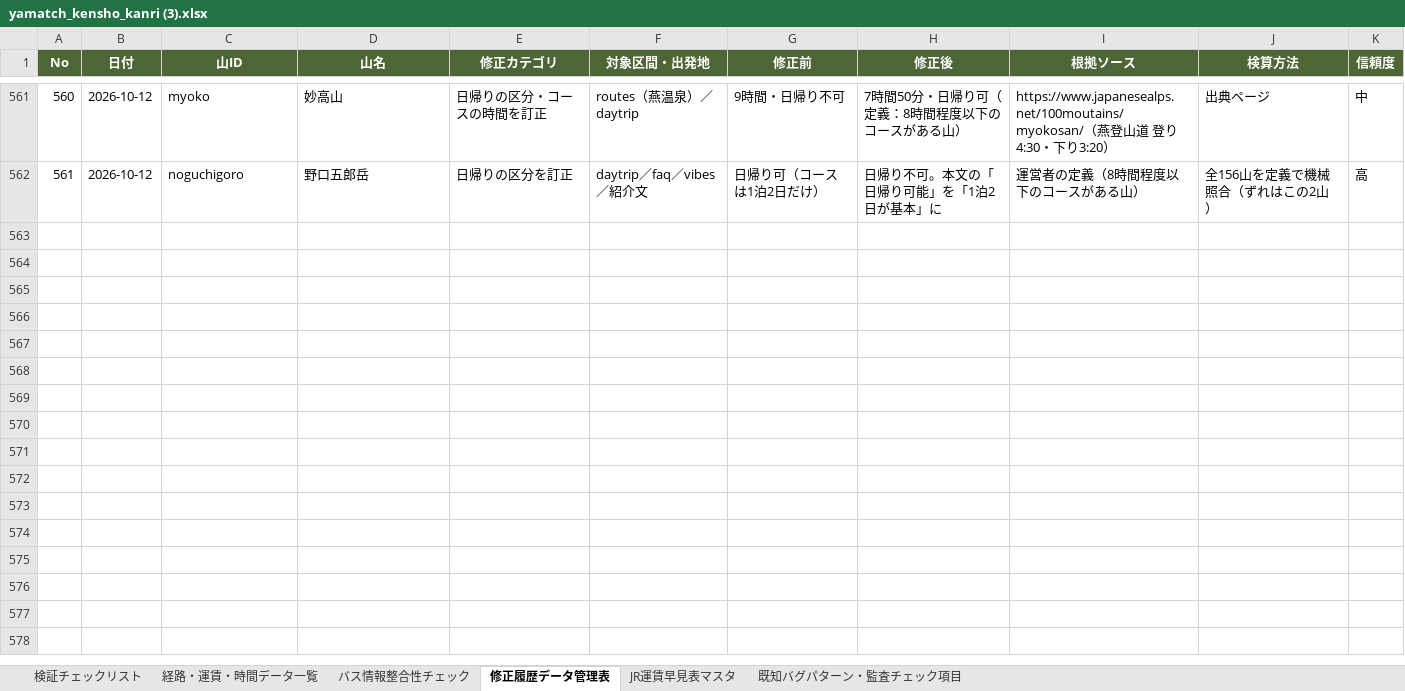
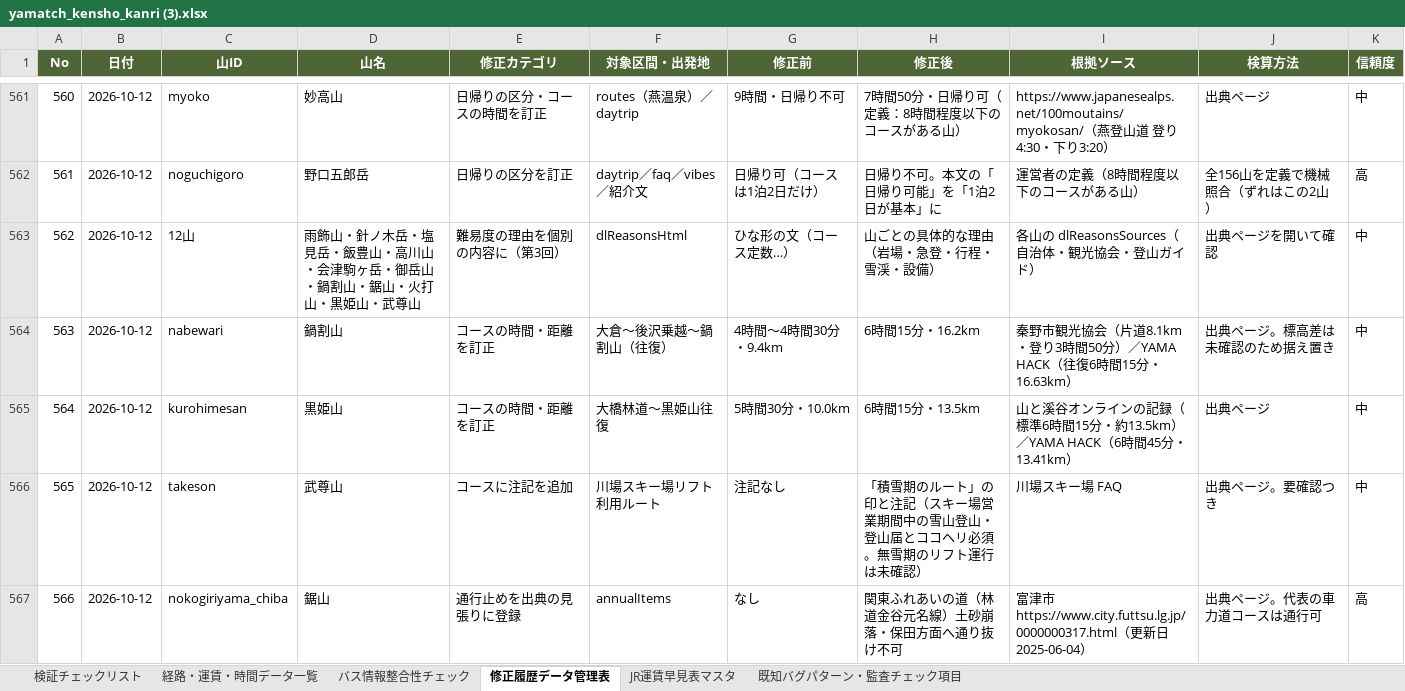
Before and after one commit to daiki96tabletennis-glitch/tozan-navi, an Excel workbook: yamatch_kensho_kanri (3).xlsx, sheet 修正履歴データ管理表, drawn as a sheet; only a part is shown, gaps mark what is left out; values as stored, in another font and other column widths than the file's, no borders; the diff names each change by its address in the sheet, - before the commit and + after, or states it on an @@ line.

```diff
--- a/yamatch_kensho_kanri (3).xlsx (sheet 修正履歴データ管理表)
+++ b/yamatch_kensho_kanri (3).xlsx (sheet 修正履歴データ管理表)
+row 563: 562 | 2026-10-12 | 12山 | 雨飾山・針ノ木岳・塩見岳・飯豊山・高川山・会津駒ヶ岳・御岳山・鍋割山・鋸山・火打山・黒姫山・武尊山 | 難易度の理由を個別の内容に（第3回） | dlReasonsHtml | ひな形の文（コース定数…） | 山ごとの具体的な理由（岩場・急登・行程・雪渓・設備） | 各山の dlReasonsSources（自治体・観光協会・登山ガイド） | 出典ページを開いて確認 | 中
+row 564: 563 | 2026-10-12 | nabewari | 鍋割山 | コースの時間・距離を訂正 | 大倉〜後沢乗越〜鍋割山（往復） | 4時間〜4時間30分・9.4km | 6時間15分・16.2km | 秦野市観光協会（片道8.1km・登り3時間50分）／YAMA HACK（往復6時間15分・16.63km） | 出典ページ。標高差は未確認のため据え置き | 中
+row 565: 564 | 2026-10-12 | kurohimesan | 黒姫山 | コースの時間・距離を訂正 | 大橋林道〜黒姫山往復 | 5時間30分・10.0km | 6時間15分・13.5km | 山と溪谷オンラインの記録（標準6時間15分・約13.5km）／YAMA HACK（6時間45分・13.41km） | 出典ページ | 中
+row 566: 565 | 2026-10-12 | takeson | 武尊山 | コースに注記を追加 | 川場スキー場リフト利用ルート | 注記なし | 「積雪期のルート」の印と注記（スキー場営業期間中の雪山登山・登山届とココヘリ必須。無雪期のリフト運行は未確認） | 川場スキー場 FAQ | 出典ページ。要確認つき | 中
+row 567: 566 | 2026-10-12 | nokogiriyama_chiba | 鋸山 | 通行止めを出典の見張りに登録 | annualItems | なし | 関東ふれあいの道（林道金谷元名線）土砂崩落・保田方面へ通り抜け不可 | 富津市 https://www.city.futtsu.lg.jp/0000000317.html（更新日2025-06-04） | 出典ページ。代表の車力道コースは通行可 | 高
```
Also changed, not shown: 15 other files.
